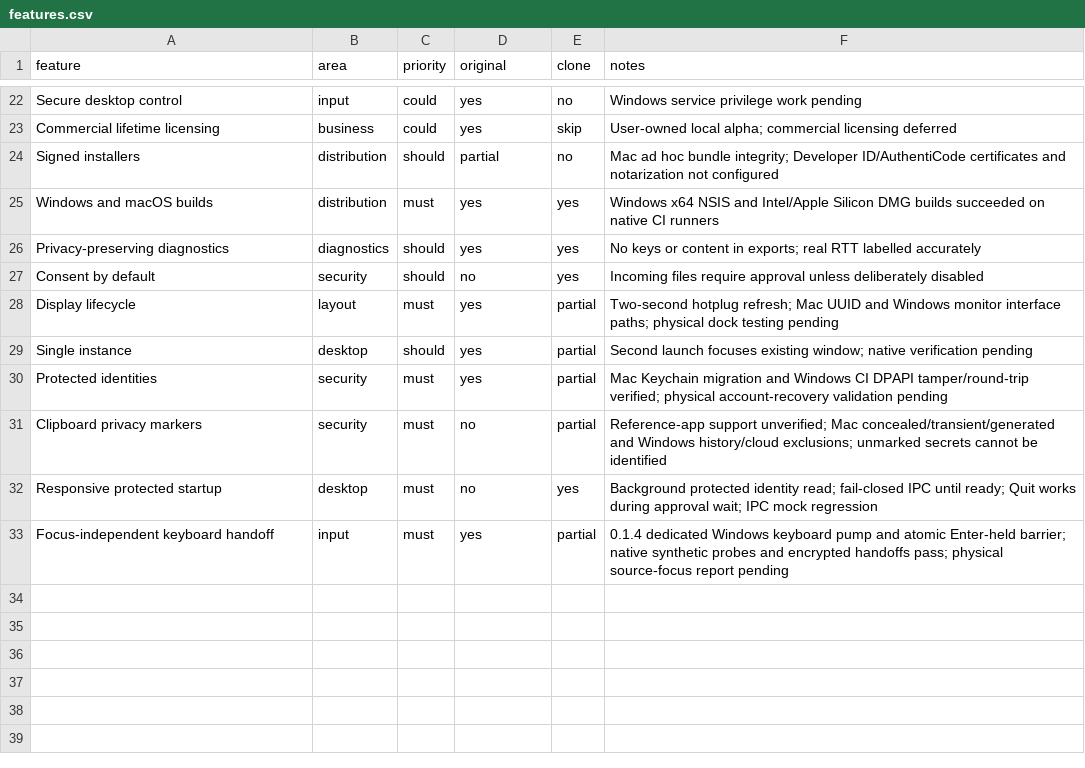
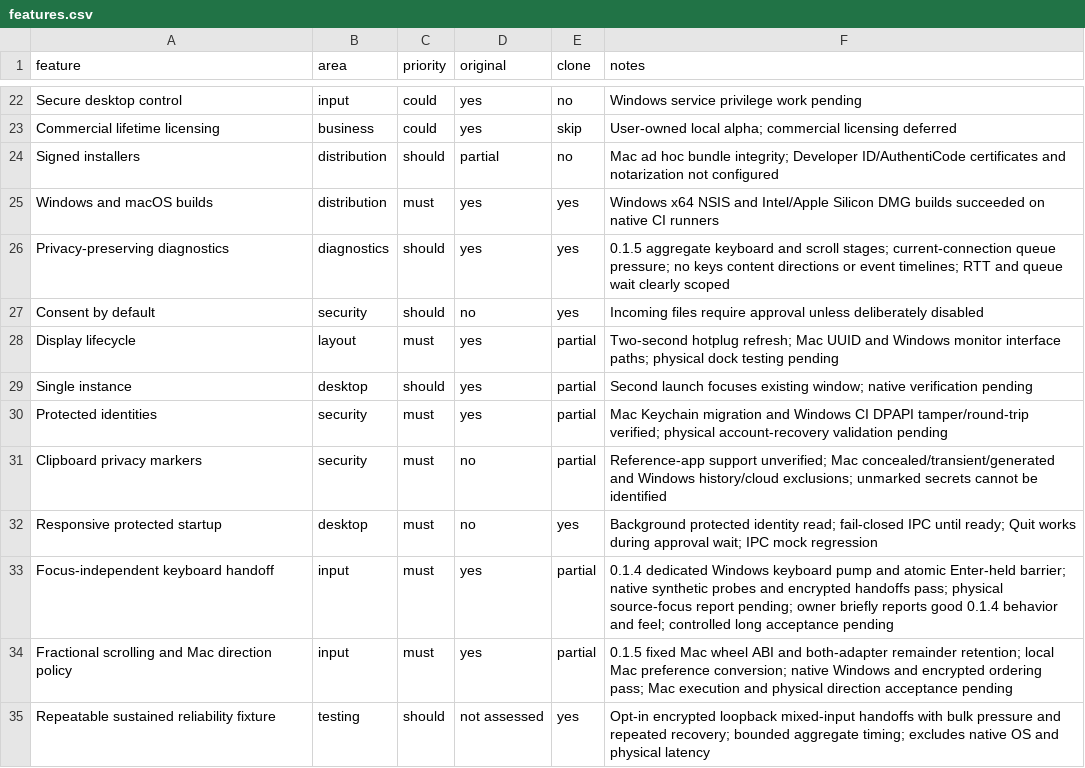
Before and after one commit to Itskorrah/The-hopping-cursor, a CSV file: replica/features.csv, drawn as a sheet; only a part is shown, gaps mark what is left out.

Commit message:
Fix cross-platform wheel forwarding and add reliability diagnostics

```diff
--- a/replica/features.csv
+++ b/replica/features.csv
@@ -25,3 +25,3 @@ Signed installers,distribution,should,partial,no,Mac ad hoc bundle integrity; De
 Windows and macOS builds,distribution,must,yes,yes,Windows x64 NSIS and Intel/Apple Silicon DMG builds succeeded on native CI runners
-Privacy-preserving diagnostics,diagnostics,should,yes,yes,No keys or content in exports; real RTT labelled accurately
+Privacy-preserving diagnostics,diagnostics,should,yes,yes,0.1.5 aggregate keyboard and scroll stages; current-connection queue pressure; no keys content directions or event timelines; RTT and queue wait clearly scoped
 Consent by default,security,should,no,yes,Incoming files require approval unless deliberately disabled
@@ -32,2 +32,4 @@ Clipboard privacy markers,security,must,no,partial,Reference-app support unverif
 Responsive protected startup,desktop,must,no,yes,Background protected identity read; fail-closed IPC until ready; Quit works during approval wait; IPC mock regression
-Focus-independent keyboard handoff,input,must,yes,partial,0.1.4 dedicated Windows keyboard pump and atomic Enter-held barrier; native synthetic probes and encrypted handoffs pass; physical source-focus report pending
+Focus-independent keyboard handoff,input,must,yes,partial,0.1.4 dedicated Windows keyboard pump and atomic Enter-held barrier; native synthetic probes and encrypted handoffs pass; physical source-focus report pending; owner briefly reports good 0.1.4 behavior and feel; controlled long acceptance pending
+Fractional scrolling and Mac direction policy,input,must,yes,partial,0.1.5 fixed Mac wheel ABI and both-adapter remainder retention; local Mac preference conversion; native Windows and encrypted ordering pass; Mac execution and physical direction acceptance pending
+Repeatable sustained reliability fixture,testing,should,not assessed,yes,Opt-in encrypted loopback mixed-input handoffs with bulk pressure and repeated recovery; bounded aggregate timing; excludes native OS and physical latency
```
Also changed, not shown: 50 other files.
